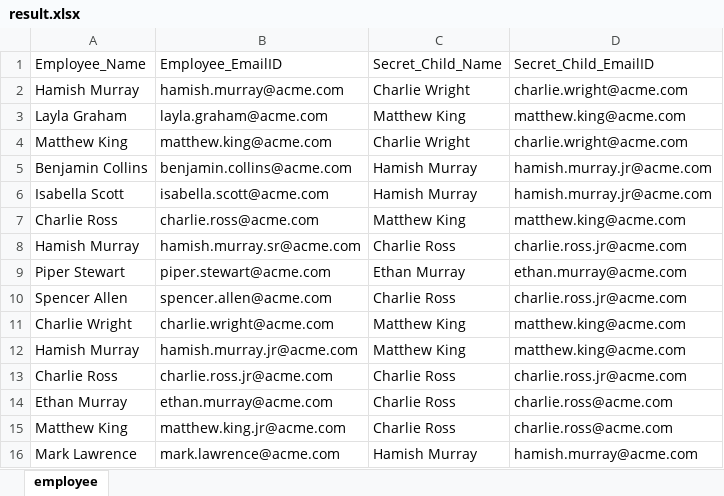
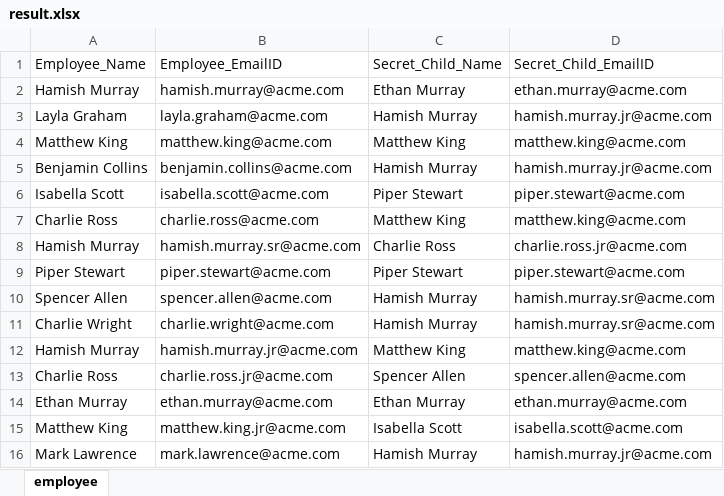
Before and after one commit to hemanthkmtech/santaGame, an Excel workbook: nodeServer/public/result.xlsx, sheet employee, drawn as a sheet; values as stored, in another font and other column widths than the file's, no borders; the diff names each change by its address in the sheet, - before the commit and + after, or states it on an @@ line.

Commit message:
final data

```diff
--- a/nodeServer/public/result.xlsx (sheet employee)
+++ b/nodeServer/public/result.xlsx (sheet employee)
-C2 (Secret_Child_Name): Charlie Wright
+C2 (Secret_Child_Name): Ethan Murray
-D2 (Secret_Child_EmailID): charlie.wright@acme.com
+D2 (Secret_Child_EmailID): ethan.murray@acme.com
-C3 (Secret_Child_Name): Matthew King
+C3 (Secret_Child_Name): Hamish Murray
-D3 (Secret_Child_EmailID): matthew.king@acme.com
+D3 (Secret_Child_EmailID): hamish.murray.jr@acme.com
-C4 (Secret_Child_Name): Charlie Wright
+C4 (Secret_Child_Name): Matthew King
-D4 (Secret_Child_EmailID): charlie.wright@acme.com
+D4 (Secret_Child_EmailID): matthew.king@acme.com
-C6 (Secret_Child_Name): Hamish Murray
+C6 (Secret_Child_Name): Piper Stewart
-D6 (Secret_Child_EmailID): hamish.murray.jr@acme.com
+D6 (Secret_Child_EmailID): piper.stewart@acme.com
-C9 (Secret_Child_Name): Ethan Murray
+C9 (Secret_Child_Name): Piper Stewart
-D9 (Secret_Child_EmailID): ethan.murray@acme.com
+D9 (Secret_Child_EmailID): piper.stewart@acme.com
-C10 (Secret_Child_Name): Charlie Ross
+C10 (Secret_Child_Name): Hamish Murray
-D10 (Secret_Child_EmailID): charlie.ross.jr@acme.com
+D10 (Secret_Child_EmailID): hamish.murray.sr@acme.com
-C11 (Secret_Child_Name): Matthew King
+C11 (Secret_Child_Name): Hamish Murray
-D11 (Secret_Child_EmailID): matthew.king@acme.com
+D11 (Secret_Child_EmailID): hamish.murray.sr@acme.com
-C13 (Secret_Child_Name): Charlie Ross
+C13 (Secret_Child_Name): Spencer Allen
-D13 (Secret_Child_EmailID): charlie.ross.jr@acme.com
+D13 (Secret_Child_EmailID): spencer.allen@acme.com
-C14 (Secret_Child_Name): Charlie Ross
+C14 (Secret_Child_Name): Ethan Murray
-D14 (Secret_Child_EmailID): charlie.ross@acme.com
+D14 (Secret_Child_EmailID): ethan.murray@acme.com
-C15 (Secret_Child_Name): Charlie Ross
+C15 (Secret_Child_Name): Isabella Scott
-D15 (Secret_Child_EmailID): charlie.ross@acme.com
+D15 (Secret_Child_EmailID): isabella.scott@acme.com
-D16 (Secret_Child_EmailID): hamish.murray@acme.com
+D16 (Secret_Child_EmailID): hamish.murray.jr@acme.com
```
Also changed, not shown: 40 other files.
